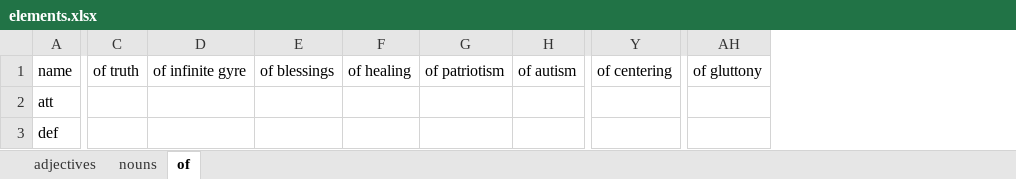
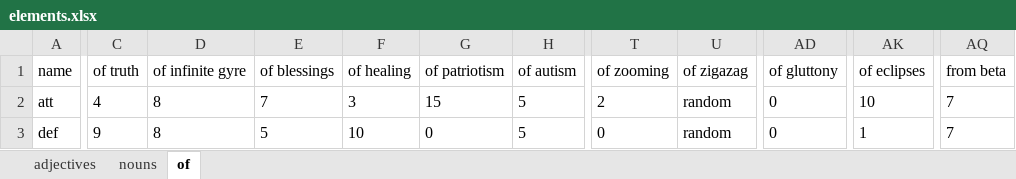
Before and after one commit to VoidPeaker/bbob, an Excel workbook: resources/elements.xlsx, sheet of, drawn as a sheet; only a part is shown, gaps mark what is left out; values as stored, in another font and other column widths than the file's, no borders; charts and pictures not drawn; removed rows and columns are numbered as before the commit, all else as after; the diff covers the shown part only; the diff names each change by its address in the sheet, - before the commit and + after, or states it on an @@ line.

```diff
--- a/resources/elements.xlsx (sheet of)
+++ b/resources/elements.xlsx (sheet of)
+column T (of zooming), rows 2-3: 2 | 0
+column U (of zigazag), rows 2-3: random | random
-column Y (of centering), empty
+column AD (of gluttony), rows 2-3: 0 | 0
-column AH (of gluttony), empty
+column AK (of eclipses), rows 2-3: 10 | 1
+column AQ (from beta), rows 2-3: 7 | 7
-C2 (of truth): (empty)
+C2 (of truth): 4
-D2:D3 (of infinite gyre): (empty)
+D2:D3 (of infinite gyre): 8
-E2 (of blessings): (empty)
+E2 (of blessings): 7
-F2 (of healing): (empty)
+F2 (of healing): 3
-G2 (of patriotism): (empty)
+G2 (of patriotism): 15
-H2:H3 (of autism): (empty)
+H2:H3 (of autism): 5
-C3 (of truth): (empty)
+C3 (of truth): 9
-E3 (of blessings): (empty)
+E3 (of blessings): 5
-F3 (of healing): (empty)
+F3 (of healing): 10
-G3 (of patriotism): (empty)
+G3 (of patriotism): 0
```
Also changed, not shown: 1 removed row and 178 edited cells elsewhere in this sheet, sheet nouns, sheet adjectives, formulas that keep their value, 5 other files.
